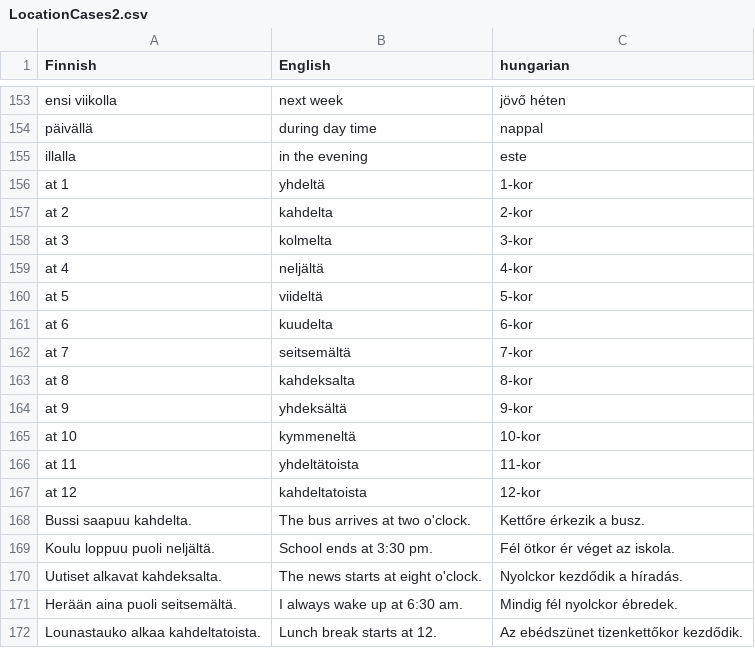
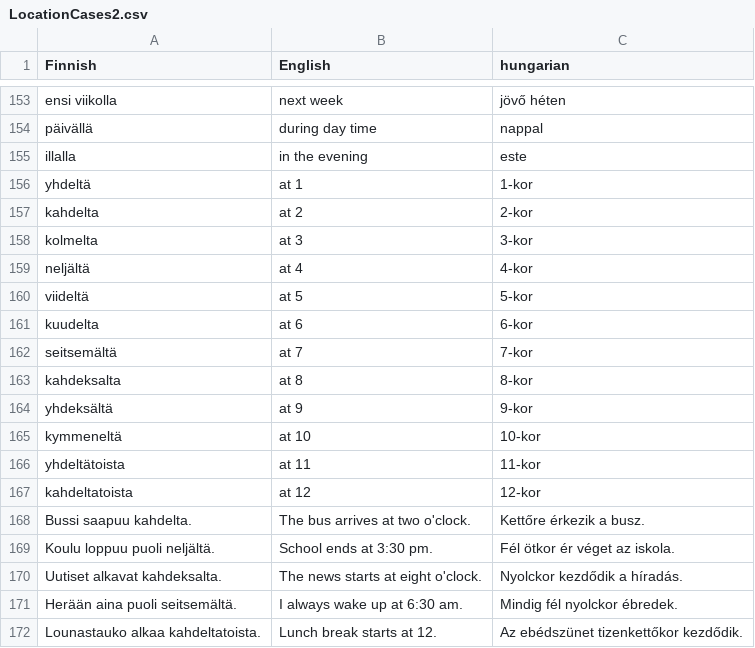
Before and after one commit to halmosb/SuomiApp, a CSV file: word_lists/Suomi3/LocationCases2.csv, drawn as a sheet; only a part is shown, gaps mark what is left out; removed rows and columns are numbered as before the commit, all else as after; the diff names each change by its address in the sheet, - before the commit and + after, or states it on an @@ line.

```diff
--- a/word_lists/Suomi3/LocationCases2.csv
+++ b/word_lists/Suomi3/LocationCases2.csv
-row 156: at 1 | yhdeltä | 1-kor
-row 157: at 2 | kahdelta | 2-kor
-row 158: at 3 | kolmelta | 3-kor
-row 159: at 4 | neljältä | 4-kor
-row 160: at 5 | viideltä | 5-kor
-row 161: at 6 | kuudelta | 6-kor
-row 162: at 7 | seitsemältä | 7-kor
-row 163: at 8 | kahdeksalta | 8-kor
-row 164: at 9 | yhdeksältä | 9-kor
-row 165: at 10 | kymmeneltä | 10-kor
-row 166: at 11 | yhdeltätoista | 11-kor
-row 167: at 12 | kahdeltatoista | 12-kor
+row 156: yhdeltä | at 1 | 1-kor
+row 157: kahdelta | at 2 | 2-kor
+row 158: kolmelta | at 3 | 3-kor
+row 159: neljältä | at 4 | 4-kor
+row 160: viideltä | at 5 | 5-kor
+row 161: kuudelta | at 6 | 6-kor
+row 162: seitsemältä | at 7 | 7-kor
+row 163: kahdeksalta | at 8 | 8-kor
+row 164: yhdeksältä | at 9 | 9-kor
+row 165: kymmeneltä | at 10 | 10-kor
+row 166: yhdeltätoista | at 11 | 11-kor
+row 167: kahdeltatoista | at 12 | 12-kor
```
Also changed, not shown: word_lists/Suomi3/Allative-lle.csv, word_lists/Suomi3/LocationCases.csv, 6 other files.
